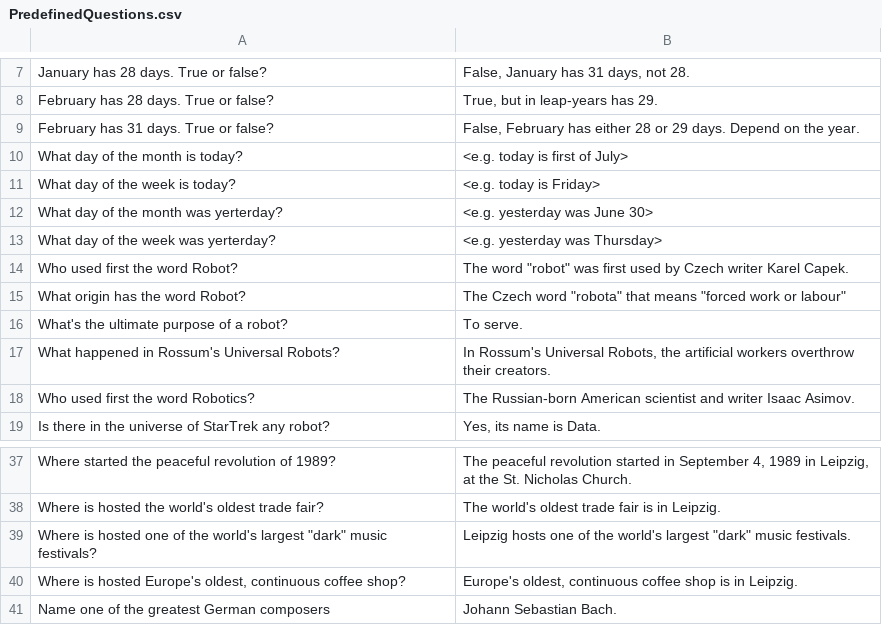
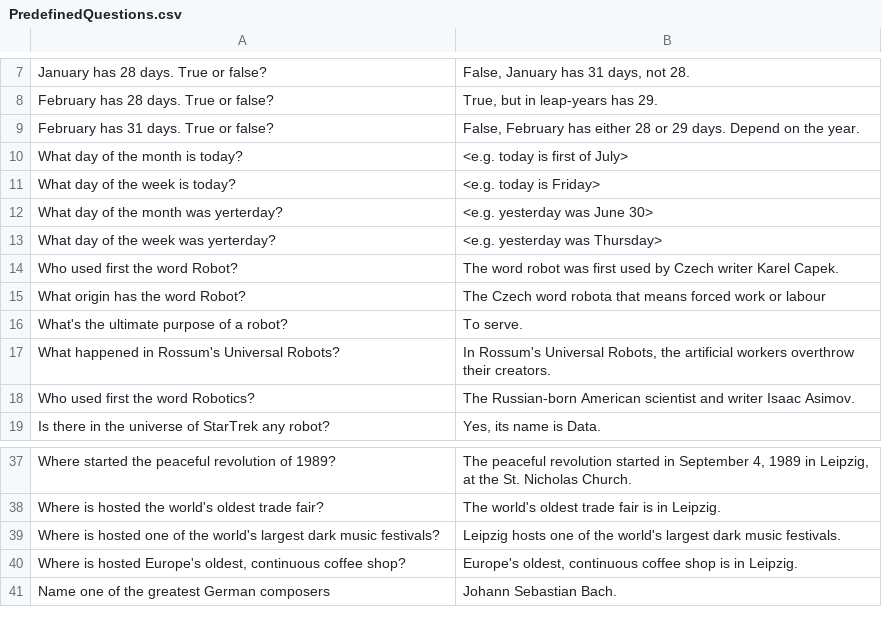
Before and after one commit to RoboCupAtHome/Leipzig2016, a CSV file: PredefinedQuestions.csv, drawn as a sheet; only a part is shown, gaps mark what is left out.

Commit message:
Added predefined questions (fix)
Removed illegal double-quotes

```diff
--- a/PredefinedQuestions.csv
+++ b/PredefinedQuestions.csv
@@ -13,4 +13,4 @@ What day of the month was yerterday?;<e.g. yesterday was June 30>
 What day of the week was yerterday?;<e.g. yesterday was Thursday>
-Who used first the word Robot?;The word "robot" was first used by Czech writer Karel Capek.
-What origin has the word Robot?;The Czech word "robota" that means "forced work or labour"
+Who used first the word Robot?;The word robot was first used by Czech writer Karel Capek.
+What origin has the word Robot?;The Czech word robota that means forced work or labour
 What's the ultimate purpose of a robot?;To serve.
@@ -38,3 +38,3 @@ Where started the peaceful revolution of 1989?;The peaceful revolution started i
 Where is hosted the world's oldest trade fair?;The world's oldest trade fair is in Leipzig.
-Where is hosted one of the world's largest "dark" music festivals?;Leipzig hosts one of the world's largest "dark" music festivals.
+Where is hosted one of the world's largest dark music festivals?;Leipzig hosts one of the world's largest dark music festivals.
 Where is hosted Europe's oldest, continuous coffee shop?;Europe's oldest, continuous coffee shop is in Leipzig.
```
